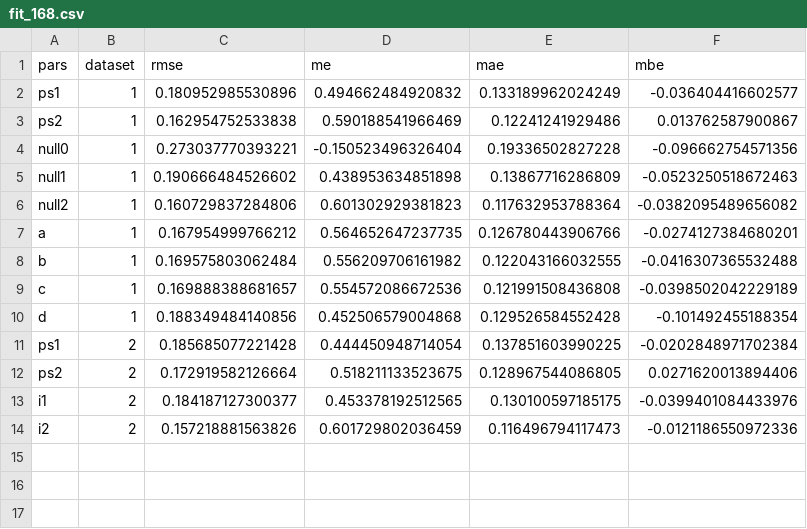
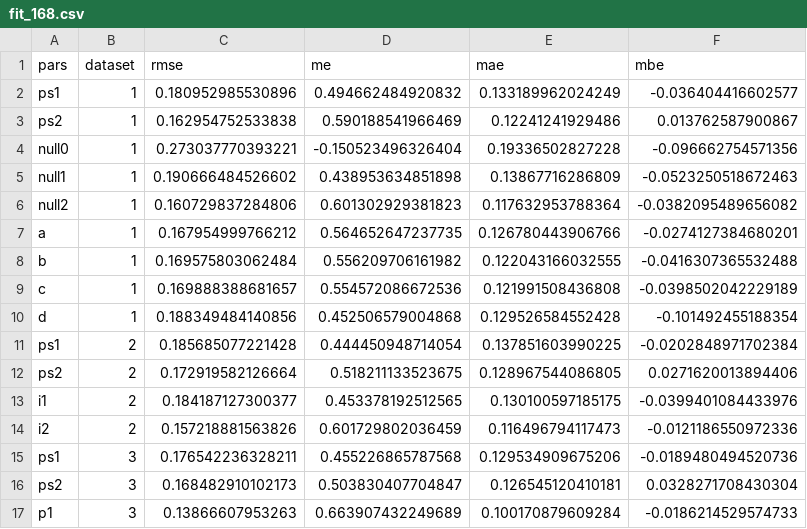
Before and after one commit to AU-BCE-EE/Hafner-2024-ALFAM2-dev, a CSV file: pars/output/fit_168.csv, drawn as a sheet; the diff names each change by its address in the sheet, - before the commit and + after, or states it on an @@ line.

```diff
--- a/pars/output/fit_168.csv
+++ b/pars/output/fit_168.csv
+row 15: ps1 | 3 | 0.176542236328211 | 0.455226865787568 | 0.129534909675206 | -0.0189480494520736
+row 16: ps2 | 3 | 0.168482910102173 | 0.503830407704847 | 0.126545120410181 | 0.0328271708430304
+row 17: p1 | 3 | 0.13866607953263 | 0.663907432249689 | 0.100170879609284 | -0.0186214529574733
```
Also changed, not shown: pars/output/fit_168_app_mthd.csv, pars/output/pars.csv, 9 other files.
